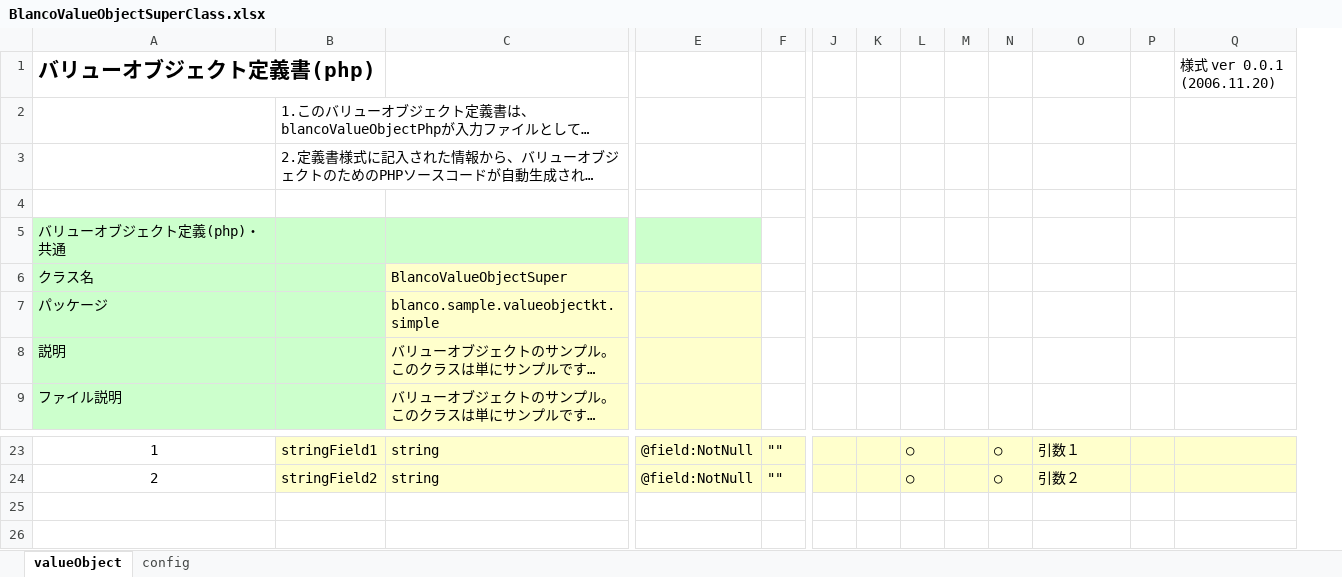
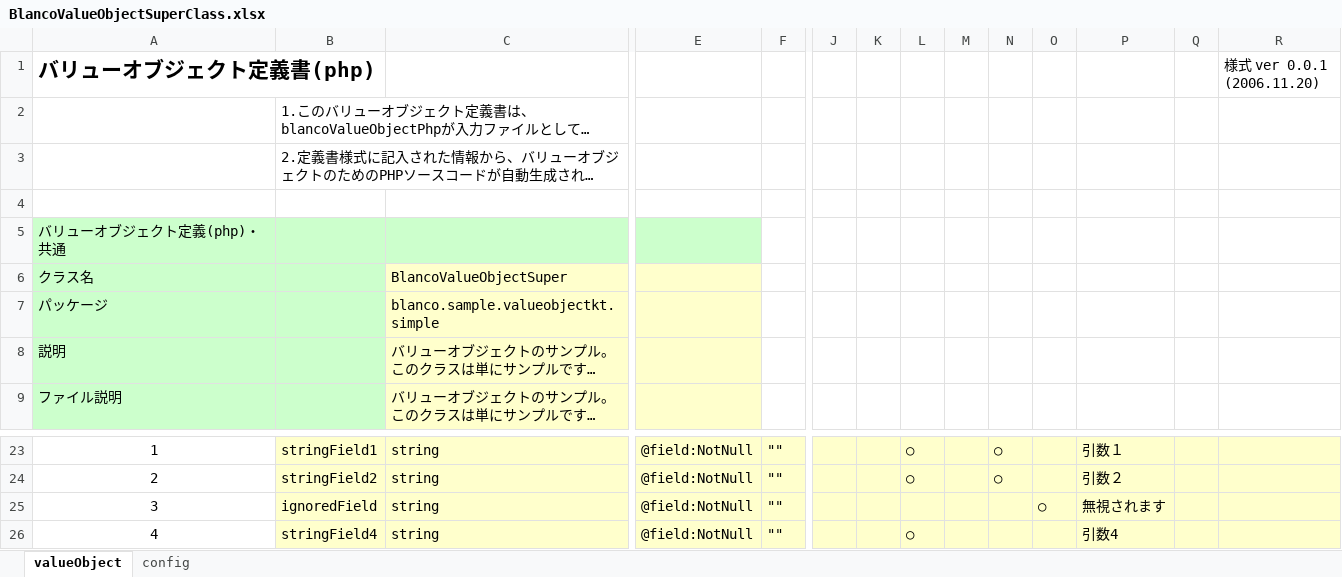
Before and after one commit to uedaueo/blancoValueObjectKt, an Excel workbook: meta/objects2/BlancoValueObjectSuperClass.xlsx, sheet valueObject, drawn as a sheet; only a part is shown, gaps mark what is left out; long unchanged cells end in …; values as stored, in another font and other column widths than the file's, no borders; rows hold the shown columns only; the diff names each change by its address in the sheet, - before the commit and + after, or states it on an @@ line.

Commit message:
3.0.9: Implement ignoredProperty option to field.

```diff
--- a/meta/objects2/BlancoValueObjectSuperClass.xlsx (sheet valueObject)
+++ b/meta/objects2/BlancoValueObjectSuperClass.xlsx (sheet valueObject)
+column O, empty
+row 25: 3 | ignoredField | string | @field:NotNull | "" |  |  |  |  |  | ○ | 無視されます
+row 26: 4 | stringField4 | string | @field:NotNull | "" |  |  | ○ |  |  |  | 引数4
```
Also changed, not shown: meta/program/BlancoValueObjectKtConstants.xlsx, meta/program/BlancoValueObjectKtFieldStructure.xlsx, 5 other files.
